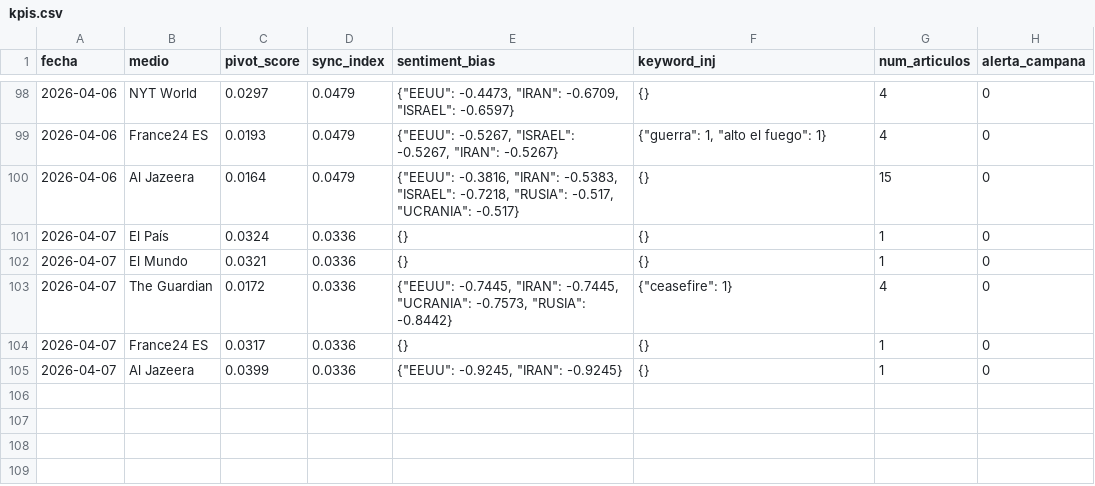
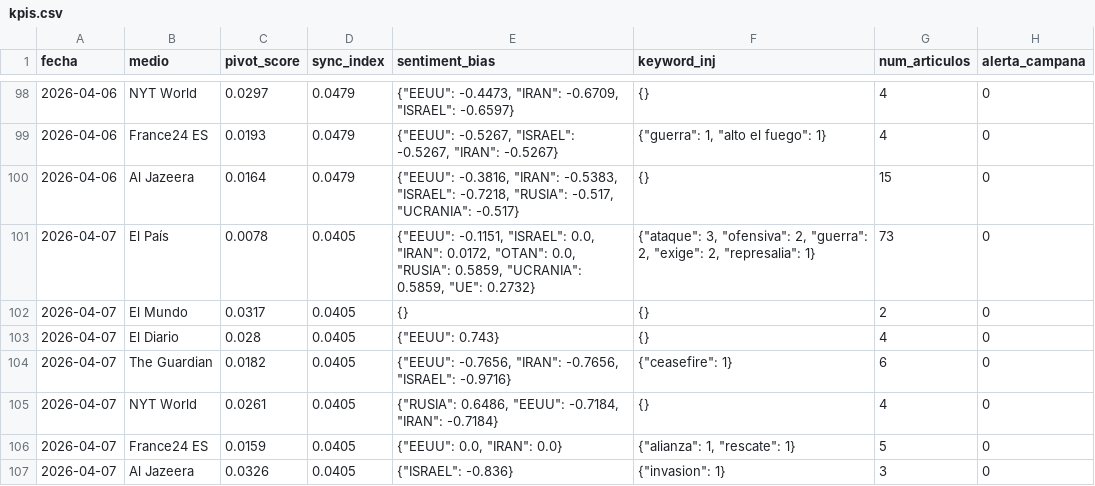
Before and after one commit to mcasrom/SIEG-Mani, a CSV file: data/kpis.csv, drawn as a sheet; only a part is shown, gaps mark what is left out.

Commit message:
MANI data 2026-04-07 06:10

```diff
--- a/data/kpis.csv
+++ b/data/kpis.csv
@@ -100,6 +100,8 @@ fecha,medio,pivot_score,sync_index,sentiment_bias,keyword_inj,num_articulos,aler
 2026-04-06,Al Jazeera,0.0164,0.0479,"{""EEUU"": -0.3816, ""IRAN"": -0.5383, ""ISRAEL"": -0.7218, ""RUSIA"": -0.517, ""UCRANIA"": -0.517}",{},15,0
-2026-04-07,El País,0.0324,0.0336,{},{},1,0
-2026-04-07,El Mundo,0.0321,0.0336,{},{},1,0
-2026-04-07,The Guardian,0.0172,0.0336,"{""EEUU"": -0.7445, ""IRAN"": -0.7445, ""UCRANIA"": -0.7573, ""RUSIA"": -0.8442}","{""ceasefire"": 1}",4,0
-2026-04-07,France24 ES,0.0317,0.0336,{},{},1,0
-2026-04-07,Al Jazeera,0.0399,0.0336,"{""EEUU"": -0.9245, ""IRAN"": -0.9245}",{},1,0
+2026-04-07,El País,0.0078,0.0405,"{""EEUU"": -0.1151, ""ISRAEL"": 0.0, ""IRAN"": 0.0172, ""OTAN"": 0.0, ""RUSIA"": 0.5859, ""UCRANIA"": 0.5859, ""UE"": 0.2732}","{""ataque"": 3, ""ofensiva"": 2, ""guerra"": 2, ""exige"": 2, ""represalia"": 1}",73,0
+2026-04-07,El Mundo,0.0317,0.0405,{},{},2,0
+2026-04-07,El Diario,0.028,0.0405,"{""EEUU"": 0.743}",{},4,0
+2026-04-07,The Guardian,0.0182,0.0405,"{""EEUU"": -0.7656, ""IRAN"": -0.7656, ""ISRAEL"": -0.9716}","{""ceasefire"": 1}",6,0
+2026-04-07,NYT World,0.0261,0.0405,"{""RUSIA"": 0.6486, ""EEUU"": -0.7184, ""IRAN"": -0.7184}",{},4,0
+2026-04-07,France24 ES,0.0159,0.0405,"{""EEUU"": 0.0, ""IRAN"": 0.0}","{""alianza"": 1, ""rescate"": 1}",5,0
+2026-04-07,Al Jazeera,0.0326,0.0405,"{""ISRAEL"": -0.836}","{""invasion"": 1}",3,0
```
Also changed, not shown: 2 other files.
